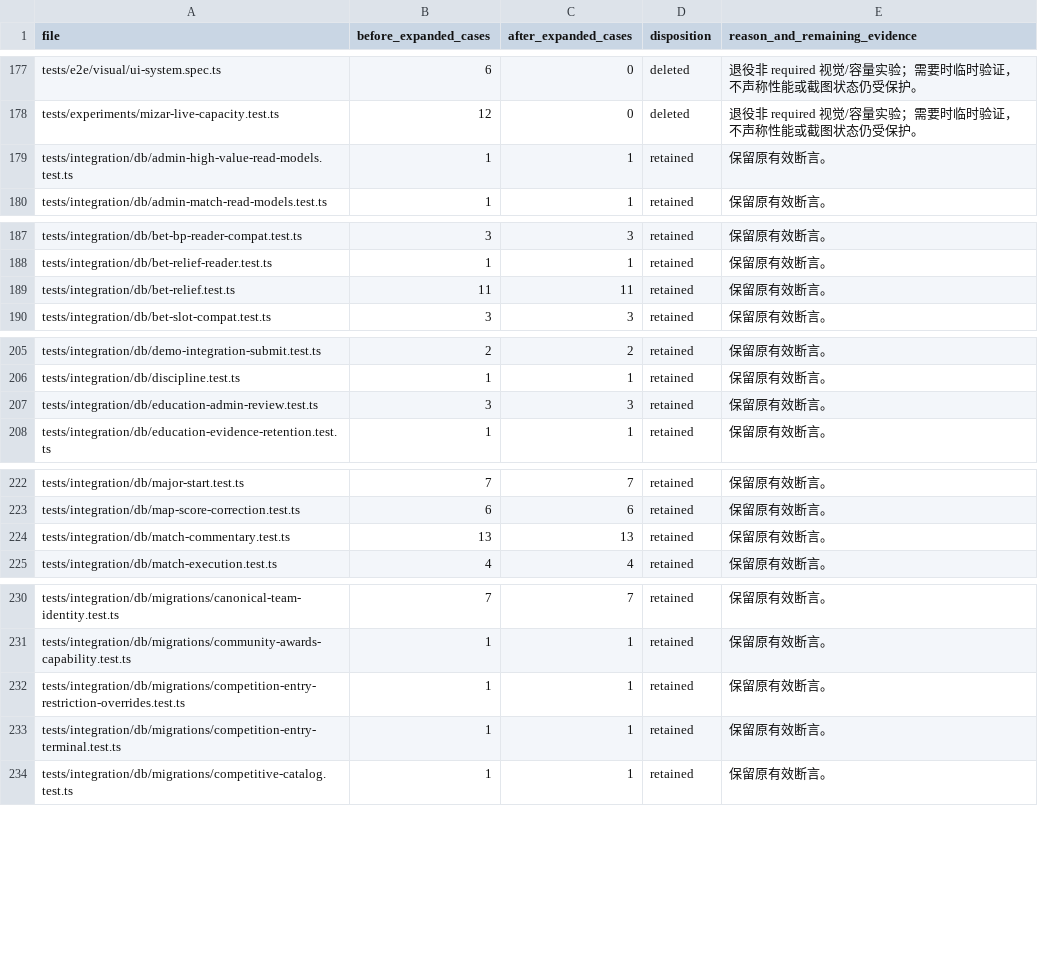
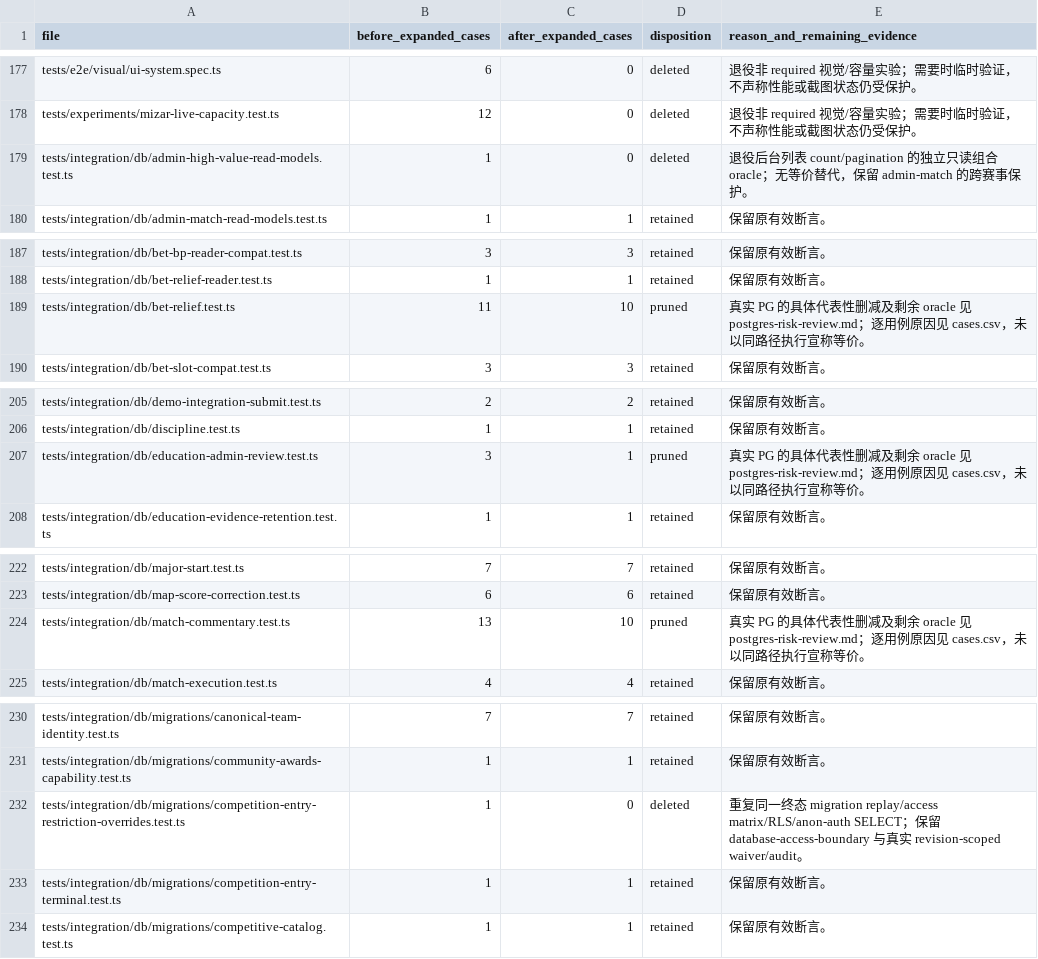
Before and after one commit to Starfie1d1272/RivalHub, a CSV file: docs/archive/testing-retention-2026-10-12/files.csv, drawn as a sheet; only a part is shown, gaps mark what is left out; the diff covers the shown part only.

```diff
--- a/docs/archive/testing-retention-2026-10-12/files.csv
+++ b/docs/archive/testing-retention-2026-10-12/files.csv
@@ -178,3 +178,3 @@ tests/e2e/visual/ui-system.spec.ts,6,0,deleted,退役非 required 视觉/容量
 tests/experiments/mizar-live-capacity.test.ts,12,0,deleted,退役非 required 视觉/容量实验；需要时临时验证，不声称性能或截图状态仍受保护。
-tests/integration/db/admin-high-value-read-models.test.ts,1,1,retained,保留原有效断言。
+tests/integration/db/admin-high-value-read-models.test.ts,1,0,deleted,退役后台列表 count/pagination 的独立只读组合 oracle；无等价替代，保留 admin-match 的跨赛事保护。
 tests/integration/db/admin-match-read-models.test.ts,1,1,retained,保留原有效断言。
@@ -188,3 +188,3 @@ tests/integration/db/bet-bp-reader-compat.test.ts,3,3,retained,保留原有效
 tests/integration/db/bet-relief-reader.test.ts,1,1,retained,保留原有效断言。
-tests/integration/db/bet-relief.test.ts,11,11,retained,保留原有效断言。
+tests/integration/db/bet-relief.test.ts,11,10,pruned,真实 PG 的具体代表性删减及剩余 oracle 见 postgres-risk-review.md；逐用例原因见 cases.csv，未以同路径执行宣称等价。
 tests/integration/db/bet-slot-compat.test.ts,3,3,retained,保留原有效断言。
@@ -206,3 +206,3 @@ tests/integration/db/demo-integration-submit.test.ts,2,2,retained,保留原有
 tests/integration/db/discipline.test.ts,1,1,retained,保留原有效断言。
-tests/integration/db/education-admin-review.test.ts,3,3,retained,保留原有效断言。
+tests/integration/db/education-admin-review.test.ts,3,1,pruned,真实 PG 的具体代表性删减及剩余 oracle 见 postgres-risk-review.md；逐用例原因见 cases.csv，未以同路径执行宣称等价。
 tests/integration/db/education-evidence-retention.test.ts,1,1,retained,保留原有效断言。
@@ -223,3 +223,3 @@ tests/integration/db/major-start.test.ts,7,7,retained,保留原有效断言。
 tests/integration/db/map-score-correction.test.ts,6,6,retained,保留原有效断言。
-tests/integration/db/match-commentary.test.ts,13,13,retained,保留原有效断言。
+tests/integration/db/match-commentary.test.ts,13,10,pruned,真实 PG 的具体代表性删减及剩余 oracle 见 postgres-risk-review.md；逐用例原因见 cases.csv，未以同路径执行宣称等价。
 tests/integration/db/match-execution.test.ts,4,4,retained,保留原有效断言。
@@ -231,3 +231,3 @@ tests/integration/db/migrations/canonical-team-identity.test.ts,7,7,retained,保
 tests/integration/db/migrations/community-awards-capability.test.ts,1,1,retained,保留原有效断言。
-tests/integration/db/migrations/competition-entry-restriction-overrides.test.ts,1,1,retained,保留原有效断言。
+tests/integration/db/migrations/competition-entry-restriction-overrides.test.ts,1,0,deleted,重复同一终态 migration replay/access matrix/RLS/anon-auth SELECT；保留 database-access-boundary 与真实 revision-scoped waiver/audit。
 tests/integration/db/migrations/competition-entry-terminal.test.ts,1,1,retained,保留原有效断言。
```
Also changed, not shown: 3 edited cells elsewhere in this file, docs/archive/testing-retention-2026-10-12/cases.csv, 16 other files.
